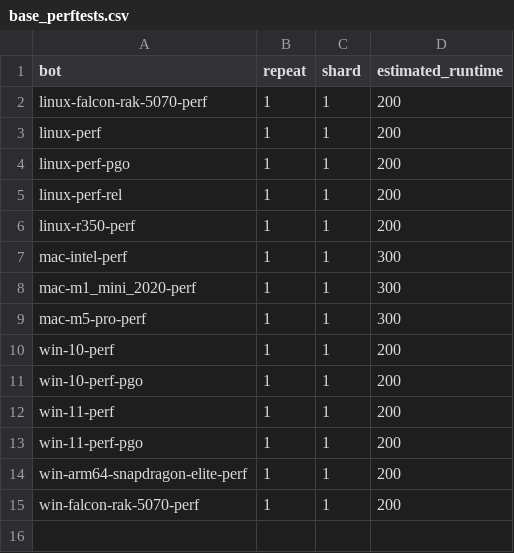
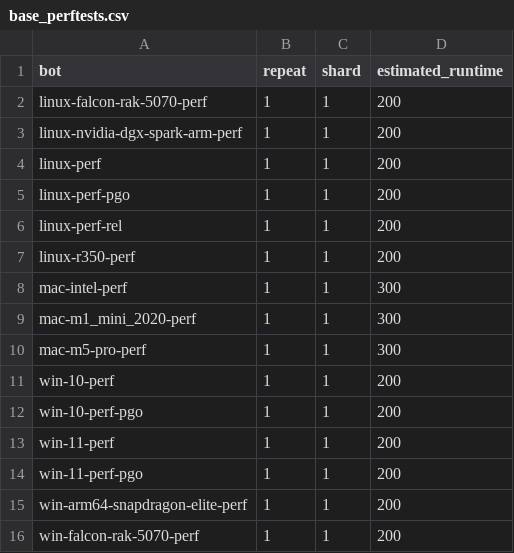
Before and after one commit to chromium-full-mirror/chromium_src_tools_perf, a CSV file: core/schedule/base_perftests.csv, drawn as a sheet.

```diff
--- a/core/schedule/base_perftests.csv
+++ b/core/schedule/base_perftests.csv
@@ -2,2 +2,3 @@ bot,repeat,shard,estimated_runtime
 linux-falcon-rak-5070-perf,1,1,200
+linux-nvidia-dgx-spark-arm-perf,1,1,200
 linux-perf,1,1,200
```
Also changed, not shown: core/schedule/blink-ai.crossbench.csv, core/schedule/blink_perf.webgl.csv, 17 other files.
